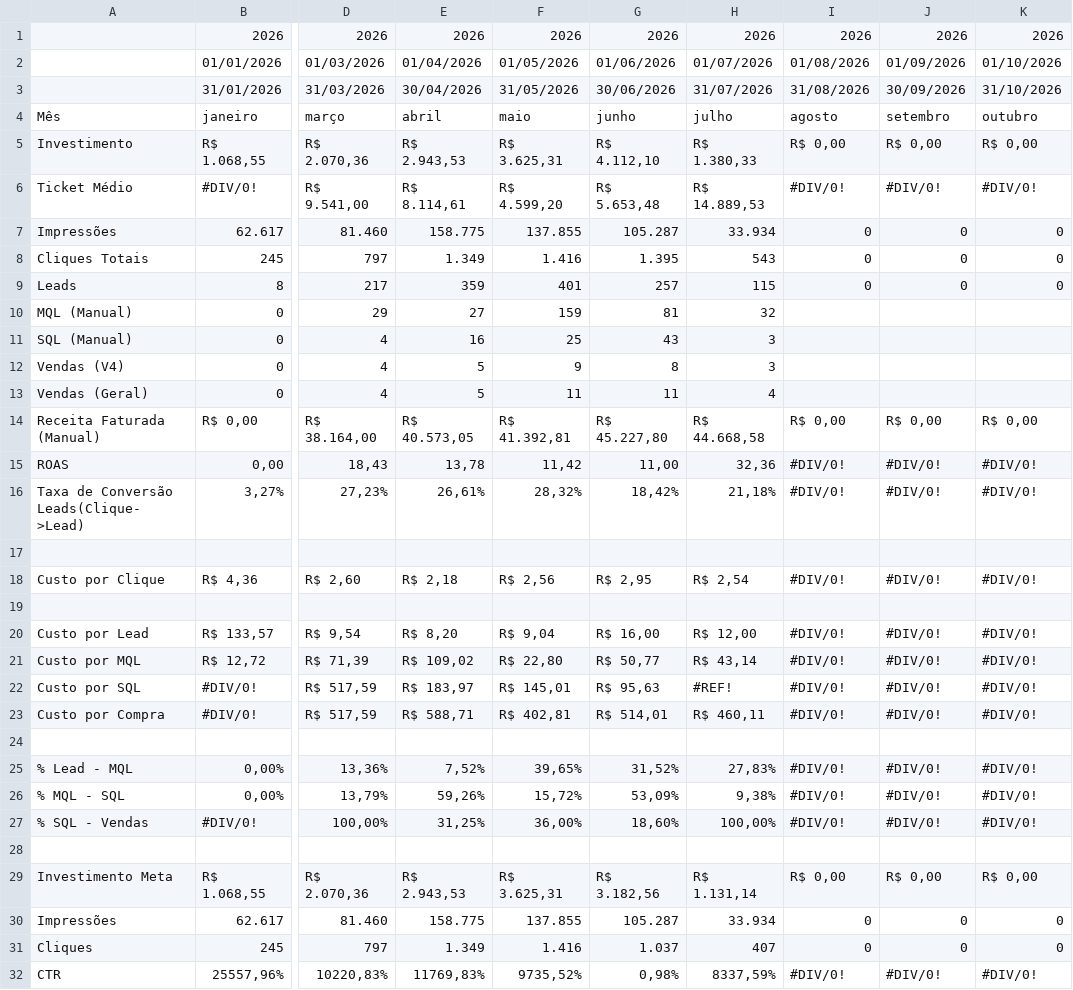
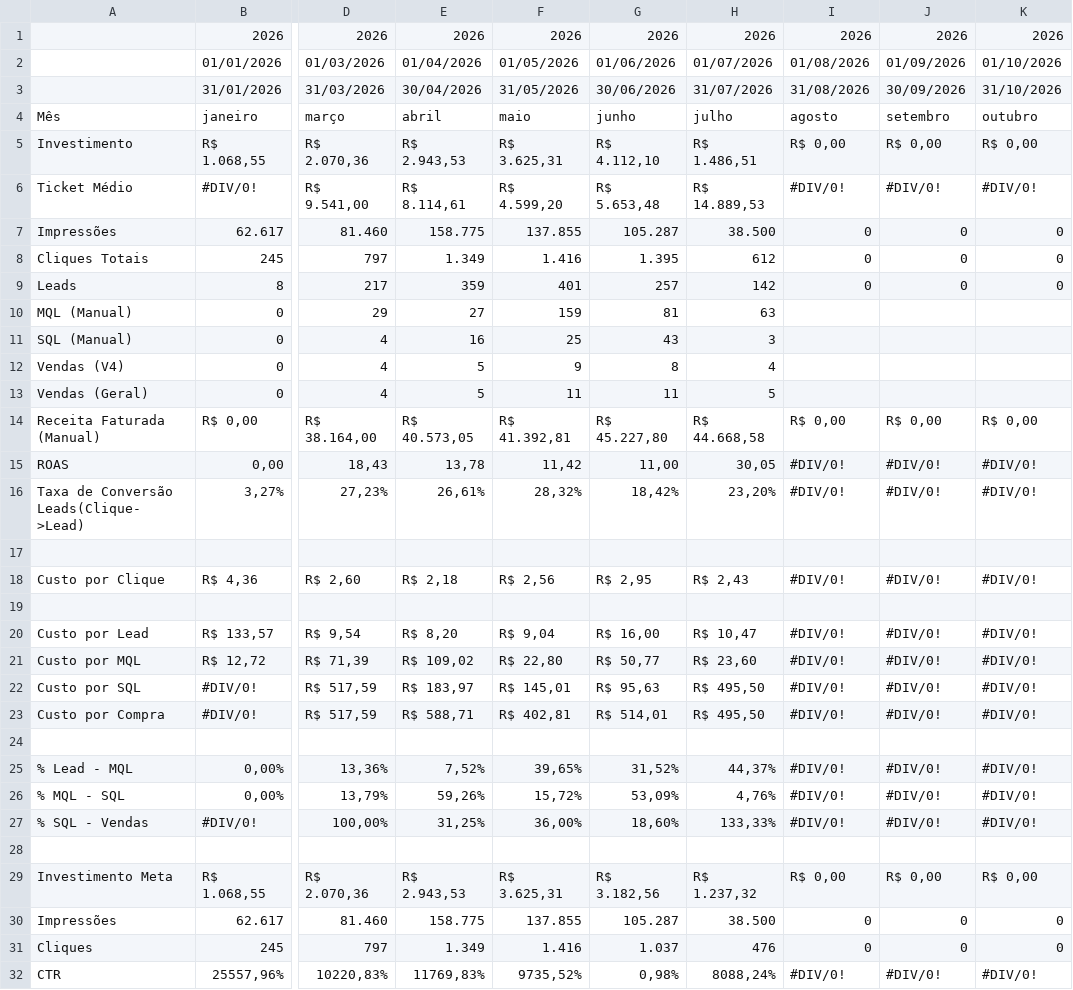
Before and after one commit to juliacostamktdigital-eng/Lps, a CSV file: painel/data/pace/ACCE.csv, drawn as a sheet; only a part is shown, gaps mark what is left out; the diff covers the shown part only; the diff names each change by its address in the sheet, - before the commit and + after, or states it on an @@ line.

```diff
--- a/painel/data/pace/ACCE.csv
+++ b/painel/data/pace/ACCE.csv
-H5: R$ 1.380,33
+H5: R$ 1.486,51
-H7: 33.934
+H7: 38.500
-H8: 543
+H8: 612
-H9: 115
+H9: 142
-H10: 32
+H10: 63
-H12: 3
+H12: 4
-H13: 4
+H13: 5
-H15: 32,36
+H15: 30,05
-H16: 21,18%
+H16: 23,20%
-H18: R$ 2,54
+H18: R$ 2,43
-H20: R$ 12,00
+H20: R$ 10,47
-H21: R$ 43,14
+H21: R$ 23,60
-H22: #REF!
+H22: R$ 495,50
-H23: R$ 460,11
+H23: R$ 495,50
-H25: 27,83%
+H25: 44,37%
-H26: 9,38%
+H26: 4,76%
-H27: 100,00%
+H27: 133,33%
-H29: R$ 1.131,14
+H29: R$ 1.237,32
-H30: 33.934
+H30: 38.500
-H31: 407
+H31: 476
-H32: 8337,59%
+H32: 8088,24%
```
Also changed, not shown: 4 edited cells elsewhere in this file, painel/data/com/FARE1.csv, painel/data/pace/SOTB.csv, 4 other files.
